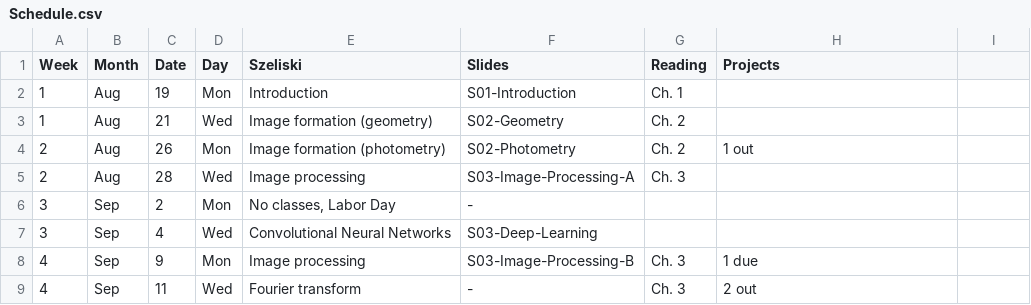
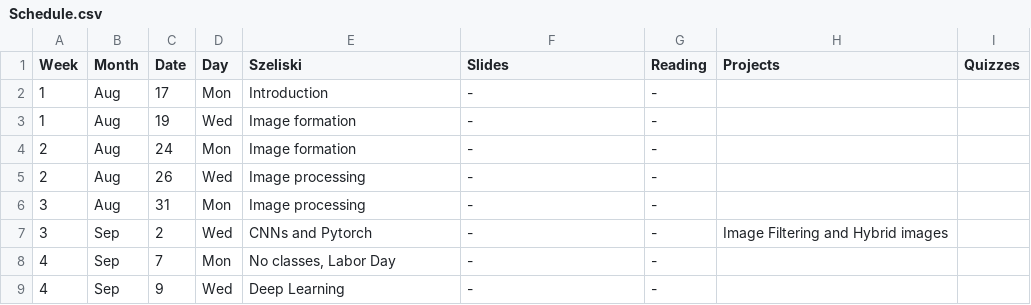
Before and after one commit to dellaert/20F-6476, a CSV file: _data/Schedule.csv, drawn as a sheet; only a part is shown; the diff covers the shown part only.

Commit message:
Draft Schedule

```diff
--- a/_data/Schedule.csv
+++ b/_data/Schedule.csv
@@ -1,9 +1,9 @@
-Week,Month,Date,Day,Szeliski,Slides,Reading,Projects
-1,Aug,19,Mon,Introduction,S01-Introduction,Ch. 1,
-1,Aug,21,Wed,Image formation (geometry),S02-Geometry,Ch. 2,
-2,Aug,26,Mon,Image formation (photometry),S02-Photometry,Ch. 2,1 out
-2,Aug,28,Wed,Image processing,S03-Image-Processing-A,Ch. 3,
-3,Sep,2,Mon,"No classes, Labor Day",-,,
-3,Sep,4,Wed,Convolutional Neural Networks,S03-Deep-Learning,,
-4,Sep,9,Mon,Image processing,S03-Image-Processing-B,Ch. 3,1 due
-4,Sep,11,Wed,Fourier transform,-,Ch. 3,2 out
+Week,Month,Date,Day,Szeliski,Slides,Reading,Projects,Quizzes,
+1,Aug,17,Mon,Introduction,-,-,,,
+1,Aug,19,Wed,Image formation,-,-,,,
+2,Aug,24,Mon,Image formation,-,-,,,
+2,Aug,26,Wed,Image processing,-,-,,,
+3,Aug,31,Mon,Image processing,-,-,,,
+3,Sep,2,Wed,CNNs and Pytorch,-,-,Image Filtering and Hybrid images,,
+4,Sep,7,Mon,"No classes, Labor Day",-,-,,,
+4,Sep,9,Wed,Deep Learning,-,-,,,
```
Also changed, not shown: 3 added rows, 4 removed rows and 86 edited cells elsewhere in this file.
